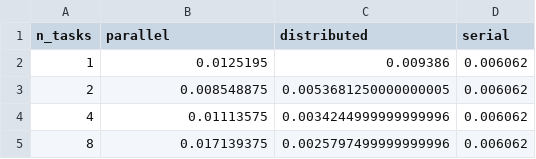
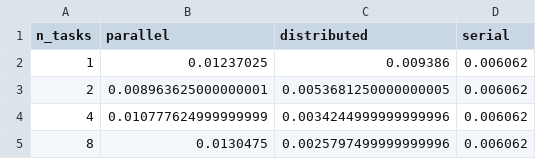
Before and after one commit to nagillimnayr/Longest-Common-Subsequence, a CSV file: data/avg_time_L1000.csv, drawn as a sheet.

```diff
--- a/data/avg_time_L1000.csv
+++ b/data/avg_time_L1000.csv
@@ -1,5 +1,5 @@
 n_tasks,parallel,distributed,serial
-1,0.0125195,0.009386,0.006062
-2,0.008548875,0.0053681250000000005,0.006062
-4,0.01113575,0.0034244999999999996,0.006062
-8,0.017139375,0.0025797499999999996,0.006062
+1,0.01237025,0.009386,0.006062
+2,0.008963625000000001,0.0053681250000000005,0.006062
+4,0.010777624999999999,0.0034244999999999996,0.006062
+8,0.0130475,0.0025797499999999996,0.006062
```
Also changed, not shown: 12 other files.
